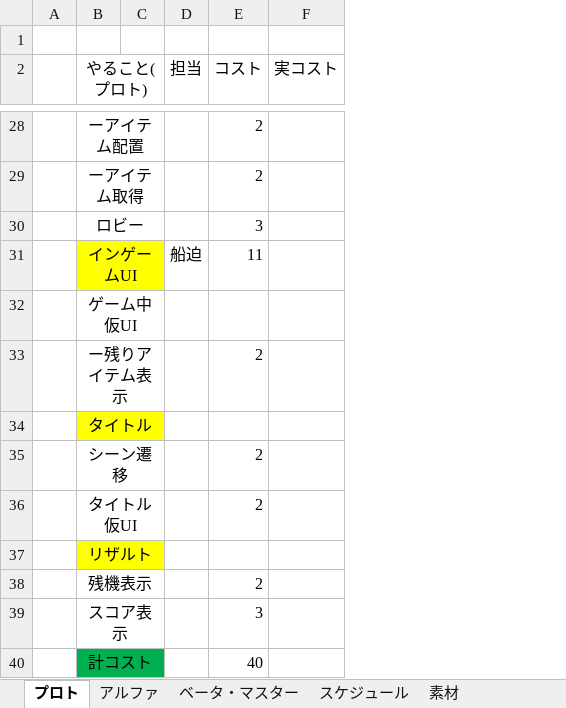
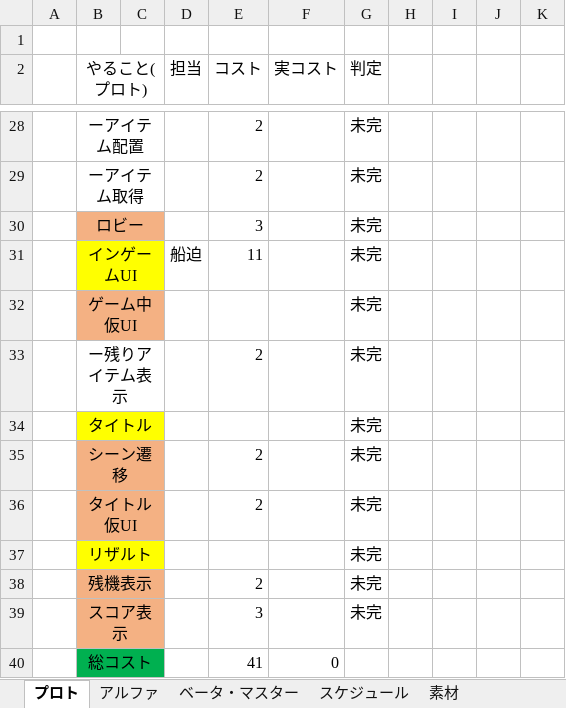
Before and after one commit to FunasakoYuga/GlassesGame, an Excel workbook: GlassesGameコスト表.xlsx, sheet プロト, drawn as a sheet; only a part is shown, gaps mark what is left out; values as stored, in another font and other column widths than the file's, no borders; removed rows and columns are numbered as before the commit, all else as after; the diff covers the shown part only; the diff names each change by its address in the sheet, - before the commit and + after, or states it on an @@ line.

```diff
--- a/GlassesGameコスト表.xlsx (sheet プロト)
+++ b/GlassesGameコスト表.xlsx (sheet プロト)
+column G (判定), rows 28-39: all 未完
+column H, empty
+column I, empty
+column J, empty
+column K, empty
-B30:C30 fill: none
+B30:C30 fill: #F4B183
-B32:C32 fill: none
+B32:C32 fill: #F4B183
-B35:C36 fill: none
+B35:C36 fill: #F4B183
-B38:C39 fill: none
+B38:C39 fill: #F4B183
-row 40:  | 計コスト |  |  | 40
+row 40:  | 総コスト |  |  | 41 | 0
```
Also changed, not shown: 1 added row, 1 removed row, 3 edited cells and cell formats elsewhere in this sheet, sheet スケジュール.
